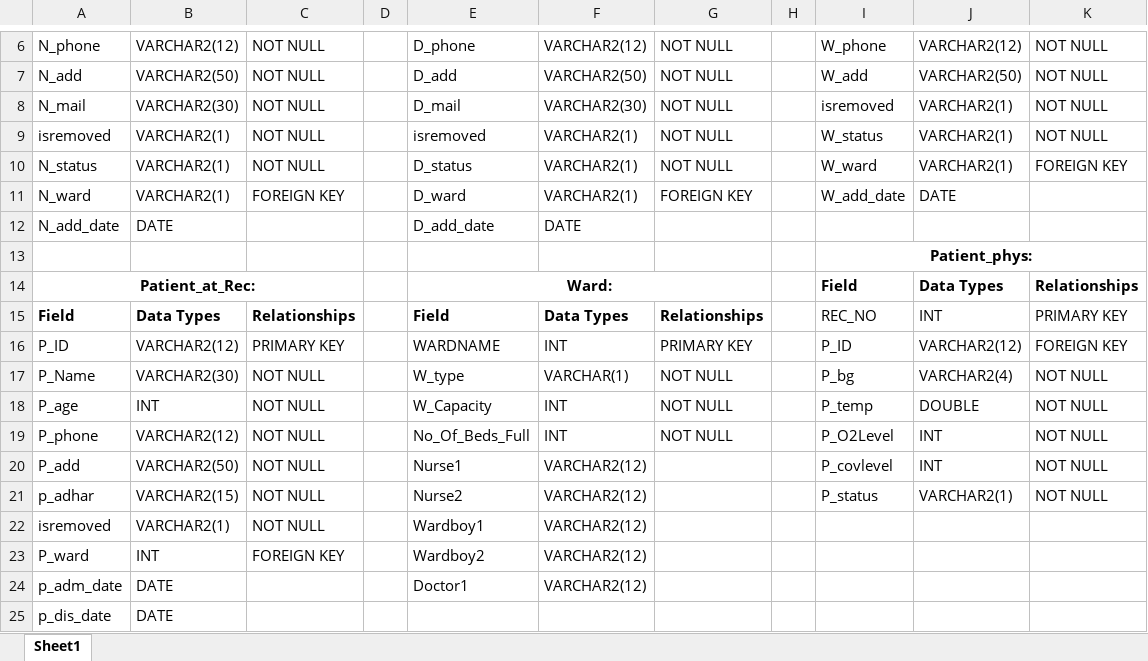
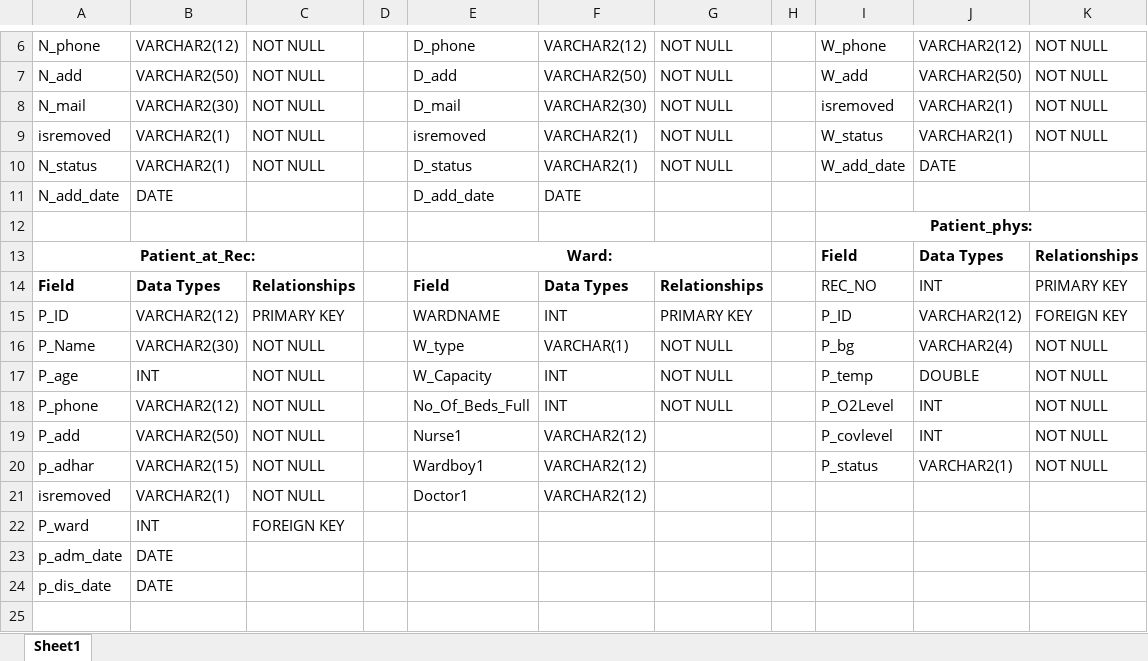
Before and after one commit to Abhishek-Kamble/COVID-Java-SQL, an Excel workbook: Dbschema.xlsx, sheet Sheet1, drawn as a sheet; only a part is shown, gaps mark what is left out; values as stored, in another font and other column widths than the file's, no borders; removed rows and columns are numbered as before the commit, all else as after; the diff names each change by its address in the sheet, - before the commit and + after, or states it on an @@ line.

Commit message:
Updated scheama by rem columns

```diff
--- a/Dbschema.xlsx (sheet Sheet1)
+++ b/Dbschema.xlsx (sheet Sheet1)
-I10: W_ward
+I10: W_add_date
-J10: VARCHAR2(1)
+J10: DATE
-K10: FOREIGN KEY
+K10: (empty)
-row 11: N_ward | VARCHAR2(1) | FOREIGN KEY |  | D_ward | VARCHAR2(1) | FOREIGN KEY |  | W_add_date | DATE
-E20: Nurse2
+E20: Wardboy1
-E21: Wardboy1
+E21: Doctor1
-E22: Wardboy2
+E22: (empty)
-F22:F23: VARCHAR2(12)
+F22:F23: (empty)
-E23: Doctor1
+E23: (empty)
```
Also changed, not shown: 5 other files.
